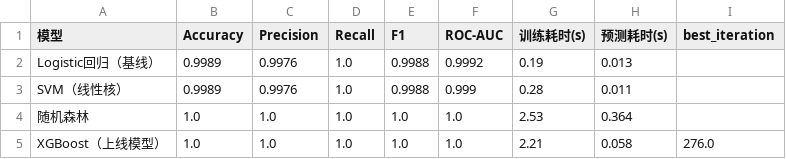
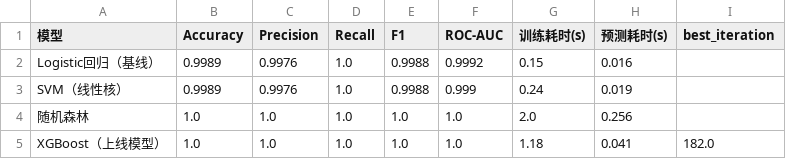
Before and after one commit to zhengqing798/zq, a CSV file: data/processed/模型评估结果_参考划分.csv, drawn as a sheet.

```diff
--- a/data/processed/模型评估结果_参考划分.csv
+++ b/data/processed/模型评估结果_参考划分.csv
@@ -1,5 +1,5 @@
 模型,Accuracy,Precision,Recall,F1,ROC-AUC,训练耗时(s),预测耗时(s),best_iteration
-Logistic回归（基线）,0.9989,0.9976,1.0,0.9988,0.9992,0.19,0.013,
-SVM（线性核）,0.9989,0.9976,1.0,0.9988,0.999,0.28,0.011,
-随机森林,1.0,1.0,1.0,1.0,1.0,2.53,0.364,
-XGBoost（上线模型）,1.0,1.0,1.0,1.0,1.0,2.21,0.058,276.0
+Logistic回归（基线）,0.9989,0.9976,1.0,0.9988,0.9992,0.15,0.016,
+SVM（线性核）,0.9989,0.9976,1.0,0.9988,0.999,0.24,0.019,
+随机森林,1.0,1.0,1.0,1.0,1.0,2.0,0.256,
+XGBoost（上线模型）,1.0,1.0,1.0,1.0,1.0,1.18,0.041,182.0
```
Also changed, not shown: data/processed/模型特征重要性.csv, data/processed/模型评估结果.csv, 14 other files.
